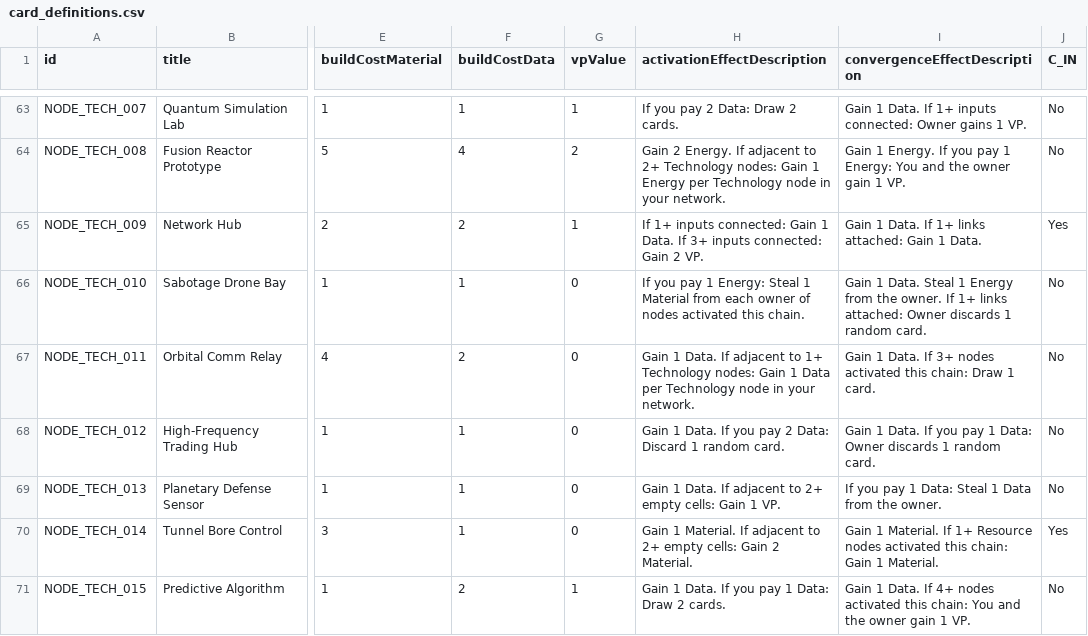
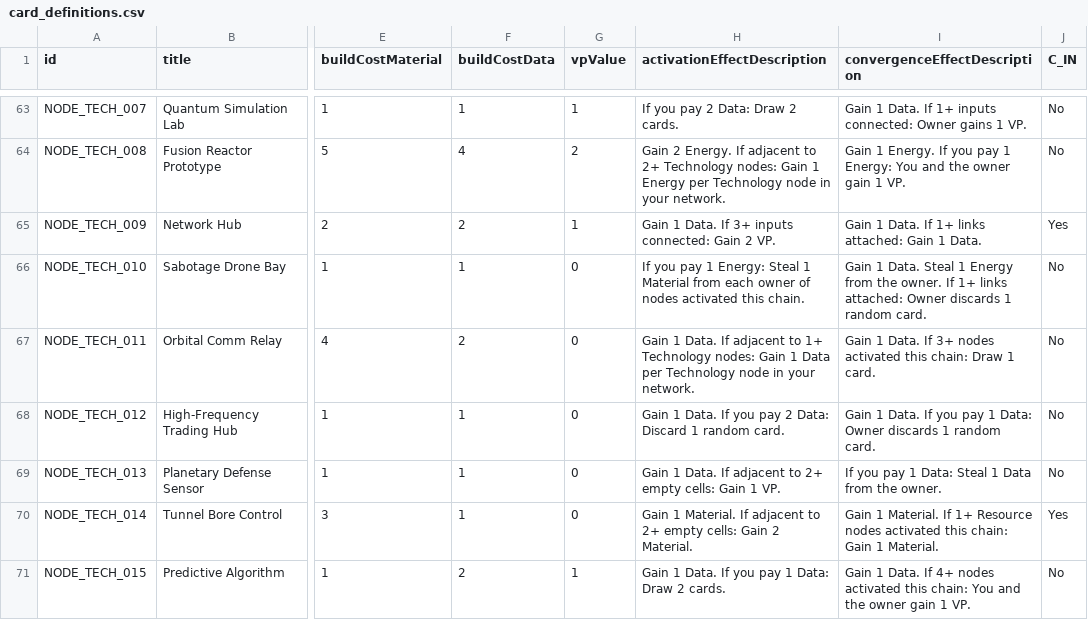
Before and after one commit to kryptx/nexus-cg, a CSV file: card_definitions.csv, drawn as a sheet; only a part is shown, gaps mark what is left out; the diff names each change by its address in the sheet, - before the commit and + after, or states it on an @@ line.

```diff
--- a/card_definitions.csv
+++ b/card_definitions.csv
-H65 (activationEffectDescription): If 1+ inputs connected: Gain 1…
+H65 (activationEffectDescription): Gain 1…
```
Also changed, not shown: 5 other files.
